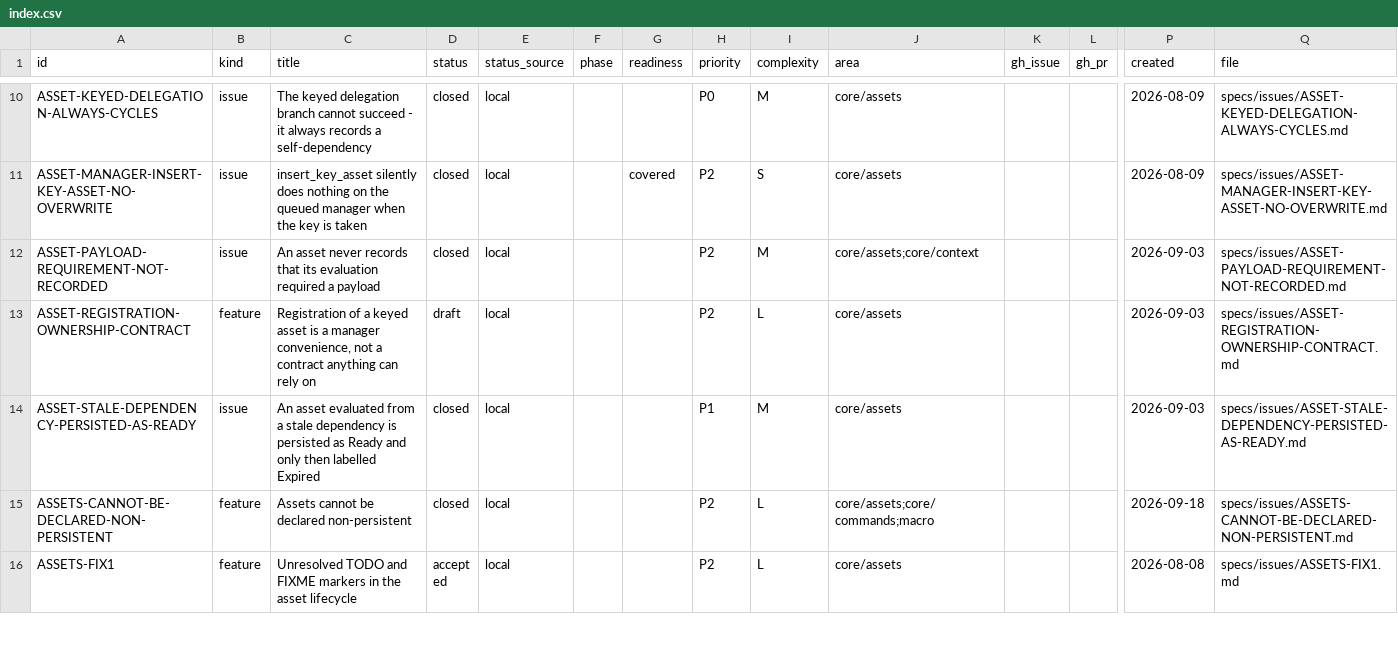
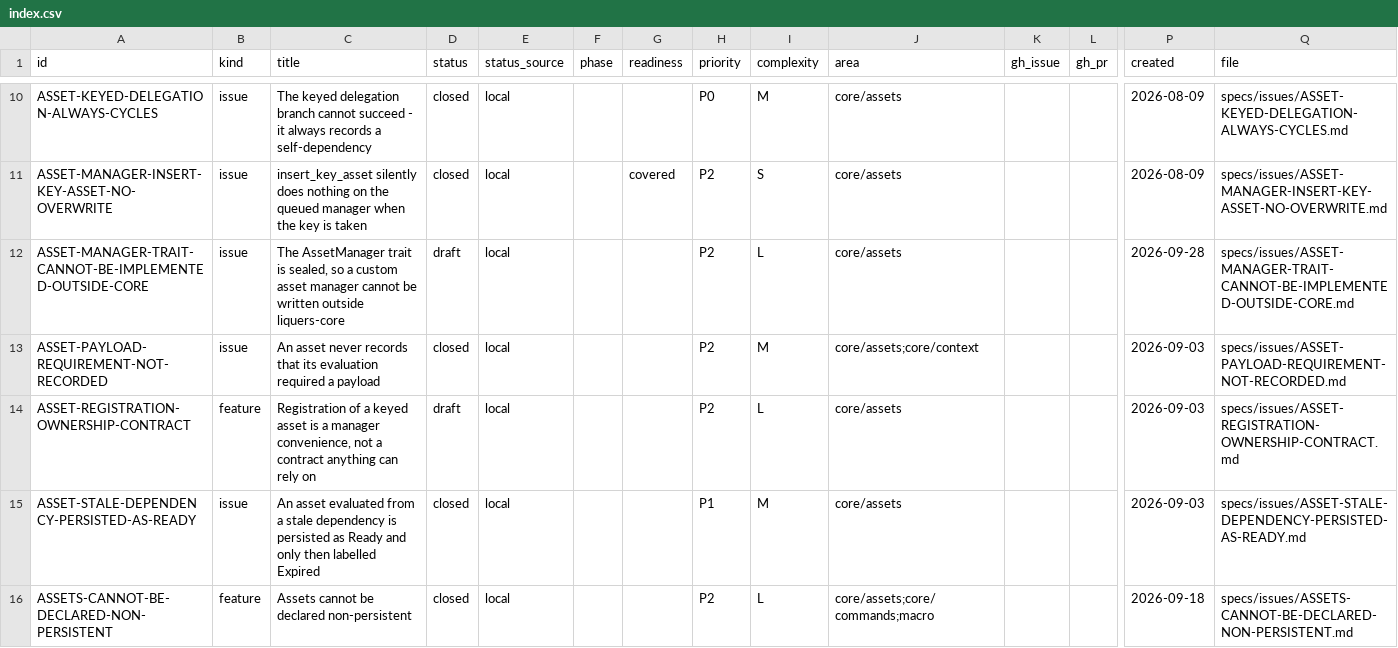
Before and after one commit to orest-d/liquers, a CSV file: specs/index.csv, drawn as a sheet; only a part is shown, gaps mark what is left out; the shorter side is filled out with more unchanged rows; rows hold the shown columns only; the diff names each change by its address in the sheet, - before the commit and + after, or states it on an @@ line.

```diff
--- a/specs/index.csv
+++ b/specs/index.csv
+row 12: ASSET-MANAGER-TRAIT-CANNOT-BE-IMPLEMENTED-OUTSIDE-CORE | issue | The AssetManager trait is sealed, so a custom asset manager cannot be written outside liquers-core | draft | local |  |  | P2 | L | core/assets |  |  | 2026-09-28 | specs/issues/ASSET-MANAGER-TRAIT-CANNOT-BE-IMPLEMENTED-OUTSIDE-CORE.md
```
Also changed, not shown: 4 other files.
